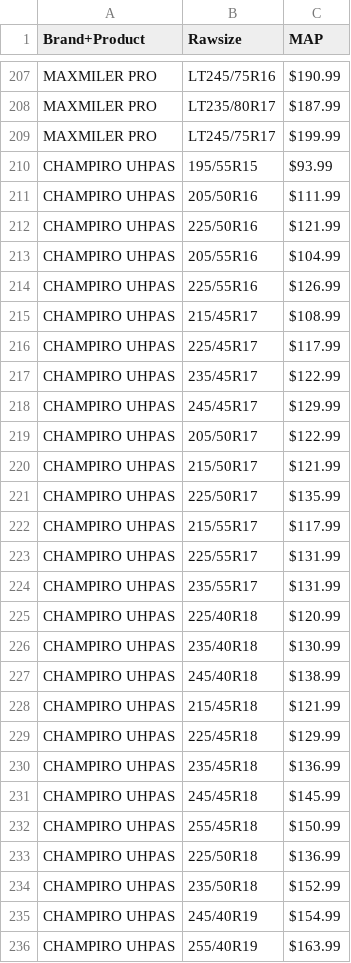
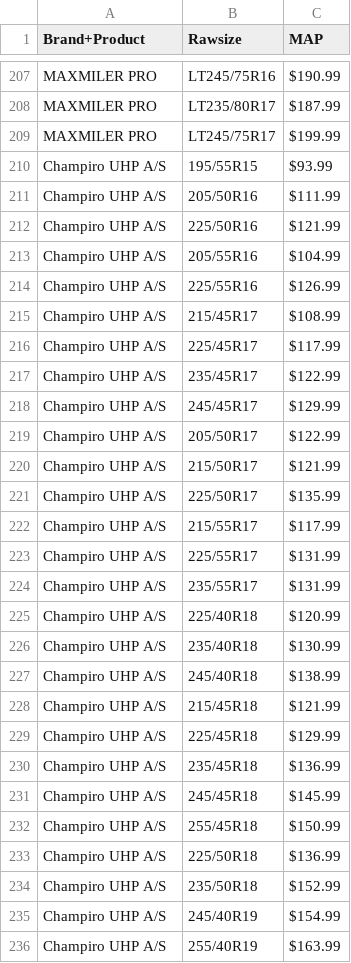
Before and after one commit to anulithavardhan/Tire_Scrape, a CSV file: scraper/map_prices.csv, drawn as a sheet; only a part is shown, gaps mark what is left out; the diff covers the shown part only.

Commit message:
Update map_prices.csv

```diff
--- a/scraper/map_prices.csv
+++ b/scraper/map_prices.csv
@@ -209,28 +209,28 @@ MAXMILER PRO,LT235/80R17,$187.99
 MAXMILER PRO,LT245/75R17,$199.99
-CHAMPIRO UHPAS,195/55R15,$93.99
-CHAMPIRO UHPAS,205/50R16,$111.99
-CHAMPIRO UHPAS,225/50R16,$121.99
-CHAMPIRO UHPAS,205/55R16,$104.99
-CHAMPIRO UHPAS,225/55R16,$126.99
-CHAMPIRO UHPAS,215/45R17,$108.99
-CHAMPIRO UHPAS,225/45R17,$117.99
-CHAMPIRO UHPAS,235/45R17,$122.99
-CHAMPIRO UHPAS,245/45R17,$129.99
-CHAMPIRO UHPAS,205/50R17,$122.99
-CHAMPIRO UHPAS,215/50R17,$121.99
-CHAMPIRO UHPAS,225/50R17,$135.99
-CHAMPIRO UHPAS,215/55R17,$117.99
-CHAMPIRO UHPAS,225/55R17,$131.99
-CHAMPIRO UHPAS,235/55R17,$131.99
-CHAMPIRO UHPAS,225/40R18,$120.99
-CHAMPIRO UHPAS,235/40R18,$130.99
-CHAMPIRO UHPAS,245/40R18,$138.99
-CHAMPIRO UHPAS,215/45R18,$121.99
-CHAMPIRO UHPAS,225/45R18,$129.99
-CHAMPIRO UHPAS,235/45R18,$136.99
-CHAMPIRO UHPAS,245/45R18,$145.99
-CHAMPIRO UHPAS,255/45R18,$150.99
-CHAMPIRO UHPAS,225/50R18,$136.99
-CHAMPIRO UHPAS,235/50R18,$152.99
-CHAMPIRO UHPAS,245/40R19,$154.99
-CHAMPIRO UHPAS,255/40R19,$163.99
+Champiro UHP A/S,195/55R15,$93.99
+Champiro UHP A/S,205/50R16,$111.99
+Champiro UHP A/S,225/50R16,$121.99
+Champiro UHP A/S,205/55R16,$104.99
+Champiro UHP A/S,225/55R16,$126.99
+Champiro UHP A/S,215/45R17,$108.99
+Champiro UHP A/S,225/45R17,$117.99
+Champiro UHP A/S,235/45R17,$122.99
+Champiro UHP A/S,245/45R17,$129.99
+Champiro UHP A/S,205/50R17,$122.99
+Champiro UHP A/S,215/50R17,$121.99
+Champiro UHP A/S,225/50R17,$135.99
+Champiro UHP A/S,215/55R17,$117.99
+Champiro UHP A/S,225/55R17,$131.99
+Champiro UHP A/S,235/55R17,$131.99
+Champiro UHP A/S,225/40R18,$120.99
+Champiro UHP A/S,235/40R18,$130.99
+Champiro UHP A/S,245/40R18,$138.99
+Champiro UHP A/S,215/45R18,$121.99
+Champiro UHP A/S,225/45R18,$129.99
+Champiro UHP A/S,235/45R18,$136.99
+Champiro UHP A/S,245/45R18,$145.99
+Champiro UHP A/S,255/45R18,$150.99
+Champiro UHP A/S,225/50R18,$136.99
+Champiro UHP A/S,235/50R18,$152.99
+Champiro UHP A/S,245/40R19,$154.99
+Champiro UHP A/S,255/40R19,$163.99
```
Also changed, not shown: 3 edited cells elsewhere in this file.
